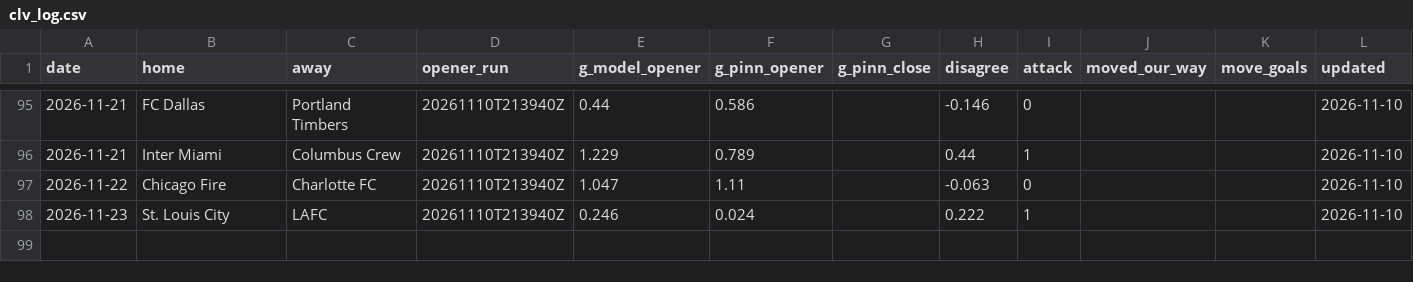
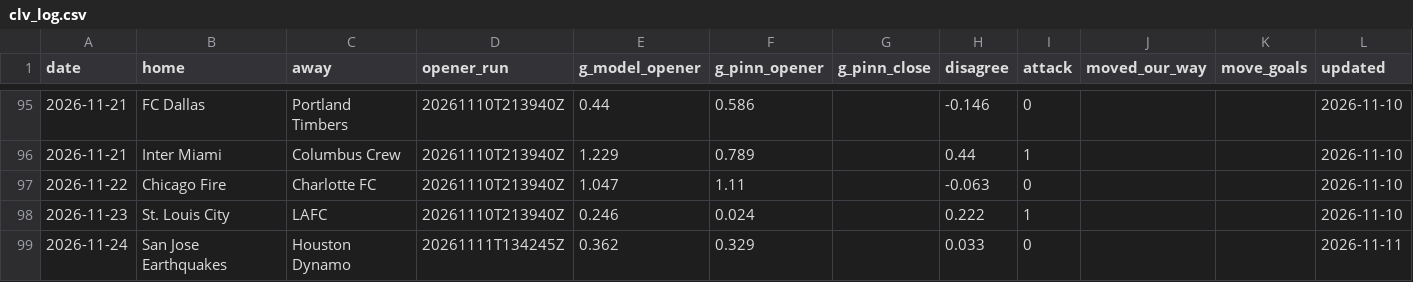
Before and after one commit to TheBallr/MLS-FUTURES, a CSV file: data/market/clv_log.csv, drawn as a sheet; only a part is shown, gaps mark what is left out; the diff names each change by its address in the sheet, - before the commit and + after, or states it on an @@ line.

```diff
--- a/data/market/clv_log.csv
+++ b/data/market/clv_log.csv
+row 99: 2026-11-24 | San Jose Earthquakes | Houston Dynamo | 20261111T134245Z | 0.362 | 0.329 |  | 0.033 | 0 |  |  | 2026-11-11
```
Also changed, not shown: data/market/current_round_odds.csv, data/public/opta/snapshots.csv, 26 other files.
